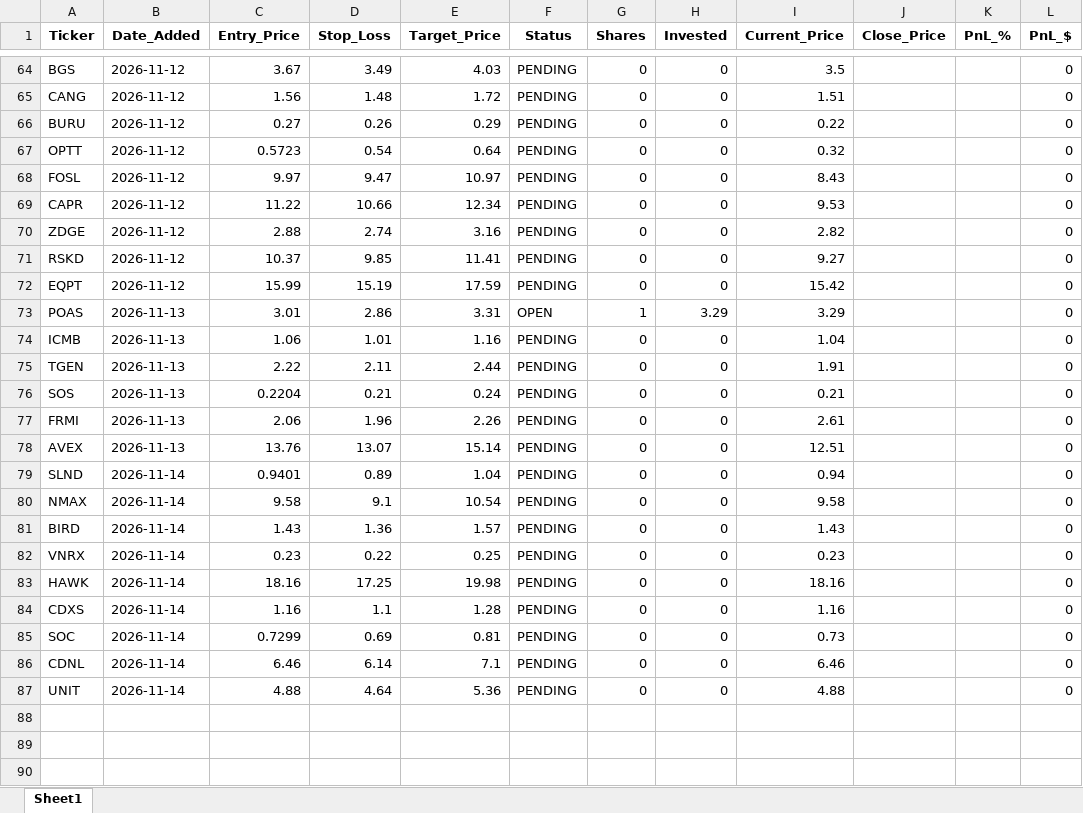
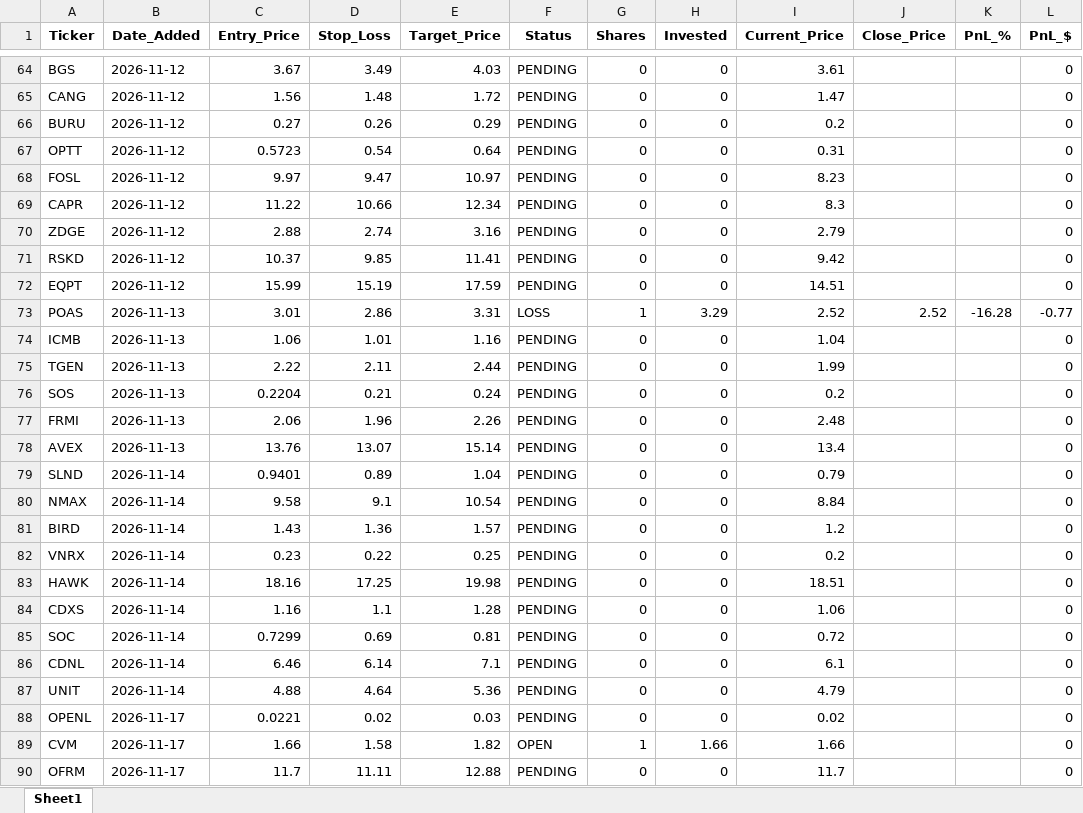
Before and after one commit to pppanio-cmd/stock-screener, an Excel workbook: rocket_journal.xlsx, sheet Sheet1, drawn as a sheet; only a part is shown, gaps mark what is left out; values as stored, in another font and other column widths than the file's, no borders; the diff covers the shown part only; the diff names each change by its address in the sheet, - before the commit and + after, or states it on an @@ line.

```diff
--- a/rocket_journal.xlsx (sheet Sheet1)
+++ b/rocket_journal.xlsx (sheet Sheet1)
-I64 (Current_Price): 3.5
+I64 (Current_Price): 3.61
-I65 (Current_Price): 1.51
+I65 (Current_Price): 1.47
-I66 (Current_Price): 0.22
+I66 (Current_Price): 0.2
-I67 (Current_Price): 0.32
+I67 (Current_Price): 0.31
-I68 (Current_Price): 8.43
+I68 (Current_Price): 8.23
-I69 (Current_Price): 9.53
+I69 (Current_Price): 8.3
-I70 (Current_Price): 2.82
+I70 (Current_Price): 2.79
-I71 (Current_Price): 9.27
+I71 (Current_Price): 9.42
-I72 (Current_Price): 15.42
+I72 (Current_Price): 14.51
-F73 (Status): OPEN
+F73 (Status): LOSS
-I73 (Current_Price): 3.29
+I73 (Current_Price): 2.52
-J73 (Close_Price): (empty)
+J73 (Close_Price): 2.52
-K73 (PnL_%): (empty)
+K73 (PnL_%): -16.28
-L73 (PnL_$): 0
+L73 (PnL_$): -0.77
-I75 (Current_Price): 1.91
+I75 (Current_Price): 1.99
-I76 (Current_Price): 0.21
+I76 (Current_Price): 0.2
-I77 (Current_Price): 2.61
+I77 (Current_Price): 2.48
-I78 (Current_Price): 12.51
+I78 (Current_Price): 13.4
-I79 (Current_Price): 0.94
+I79 (Current_Price): 0.79
-I80 (Current_Price): 9.58
+I80 (Current_Price): 8.84
-I81 (Current_Price): 1.43
+I81 (Current_Price): 1.2
-I82 (Current_Price): 0.23
+I82 (Current_Price): 0.2
-I83 (Current_Price): 18.16
+I83 (Current_Price): 18.51
-I84 (Current_Price): 1.16
+I84 (Current_Price): 1.06
-I85 (Current_Price): 0.73
+I85 (Current_Price): 0.72
-I86 (Current_Price): 6.46
+I86 (Current_Price): 6.1
-I87 (Current_Price): 4.88
+I87 (Current_Price): 4.79
+row 88: OPENL | 2026-11-17 | 0.0221 | 0.02 | 0.03 | PENDING | 0 | 0 | 0.02 |  |  | 0
+row 89: CVM | 2026-11-17 | 1.66 | 1.58 | 1.82 | OPEN | 1 | 1.66 | 1.66 |  |  | 0
+row 90: OFRM | 2026-11-17 | 11.7 | 11.11 | 12.88 | PENDING | 0 | 0 | 11.7 |  |  | 0
```
Also changed, not shown: 1 added row and 54 edited cells elsewhere in this sheet, 2 other files.
